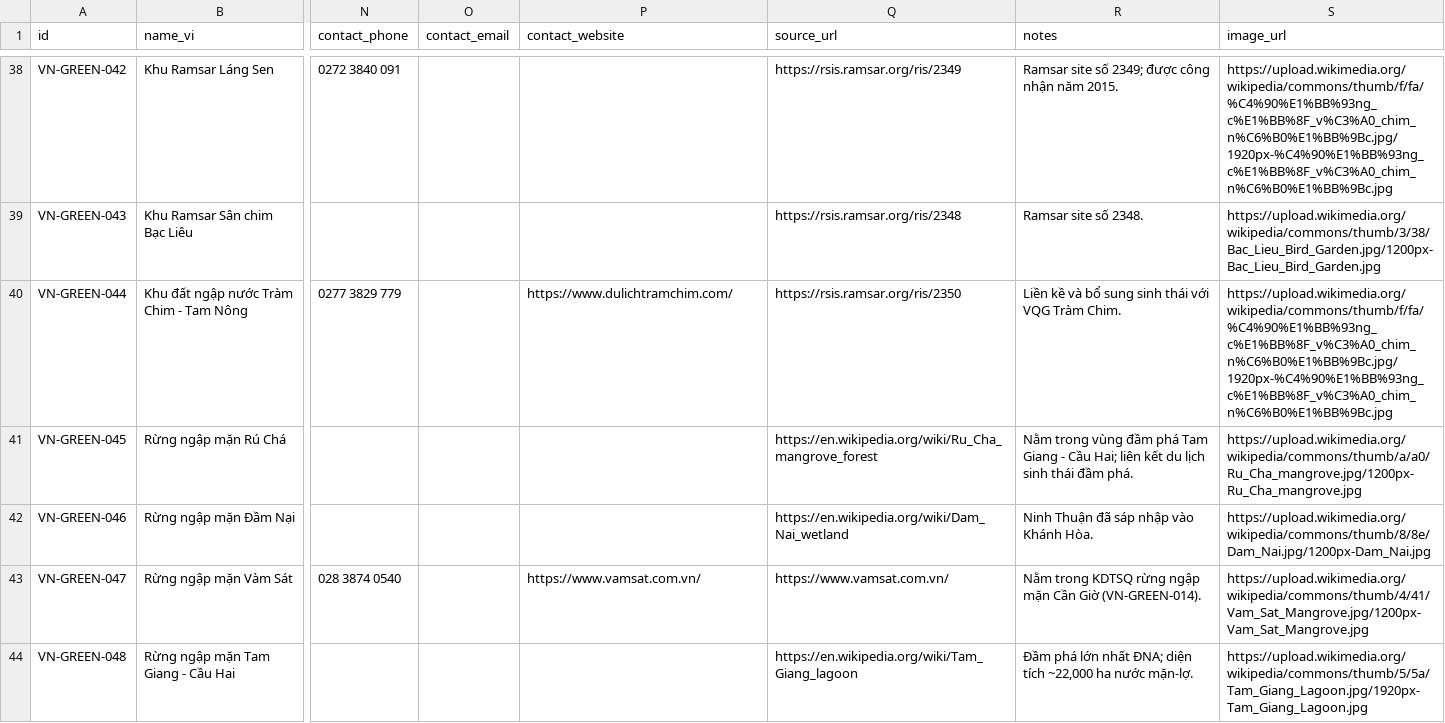
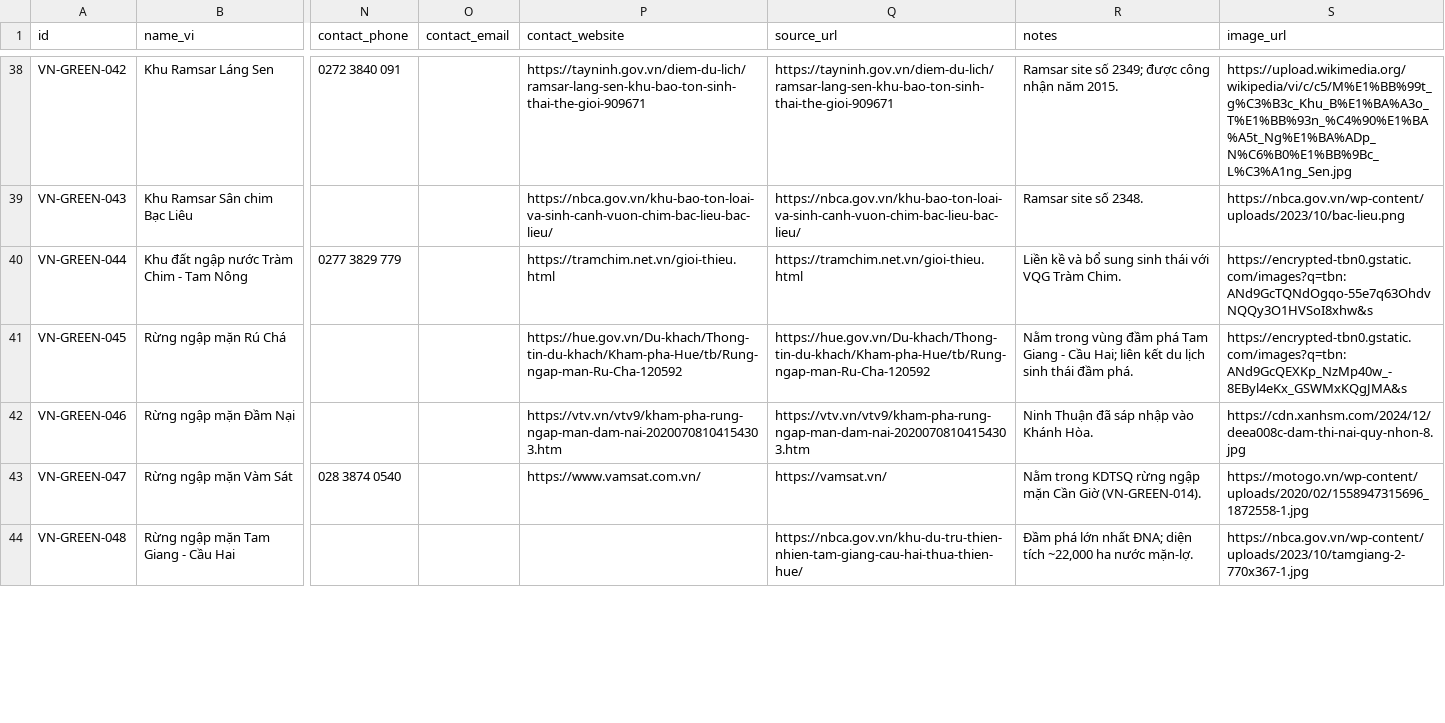
Before and after one commit to DAMDANTUYEN/RewardGreenStats, a CSV file: greenstats-web/public/green_destinations_vietnam_gis.csv, drawn as a sheet; only a part is shown, gaps mark what is left out; the diff covers the shown part only; the diff names each change by its address in the sheet, - before the commit and + after, or states it on an @@ line.

```diff
--- a/greenstats-web/public/green_destinations_vietnam_gis.csv
+++ b/greenstats-web/public/green_destinations_vietnam_gis.csv
-P38 (contact_website): (empty)
+P38 (contact_website): https://tayninh.gov.vn/diem-du-lich/ramsar-lang-sen-khu-bao-ton-sinh-thai-the-gioi-909671
-Q38 (source_url): https://rsis.ramsar.org/ris/2349
+Q38 (source_url): https://tayninh.gov.vn/diem-du-lich/ramsar-lang-sen-khu-bao-ton-sinh-thai-the-gioi-909671
-S38 (image_url): https://upload.wikimedia.org/wikipedia/commons/thumb/f/fa/%C4%90%E1%BB%93ng_c%E1%BB%8F_v%C3%A0_chim_n%C6%B0%E1%BB%9Bc.jpg/1920px-%C4%90%E1%BB%93ng_c%E1%BB%8F_v%C3%A0_chim_n%C6%B0%E1%BB%9Bc.jpg
+S38 (image_url): https://upload.wikimedia.org/wikipedia/vi/c/c5/M%E1%BB%99t_g%C3%B3c_Khu_B%E1%BA%A3o_T%E1%BB%93n_%C4%90%E1%BA%A5t_Ng%E1%BA%ADp_N%C6%B0%E1%BB%9Bc_L%C3%A1ng_Sen.jpg
-P39 (contact_website): (empty)
+P39 (contact_website): https://nbca.gov.vn/khu-bao-ton-loai-va-sinh-canh-vuon-chim-bac-lieu-bac-lieu/
-Q39 (source_url): https://rsis.ramsar.org/ris/2348
+Q39 (source_url): https://nbca.gov.vn/khu-bao-ton-loai-va-sinh-canh-vuon-chim-bac-lieu-bac-lieu/
-S39 (image_url): https://upload.wikimedia.org/wikipedia/commons/thumb/3/38/Bac_Lieu_Bird_Garden.jpg/1200px-Bac_Lieu_Bird_Garden.jpg
+S39 (image_url): https://nbca.gov.vn/wp-content/uploads/2023/10/bac-lieu.png
-P40 (contact_website): https://www.dulichtramchim.com/
+P40 (contact_website): https://tramchim.net.vn/gioi-thieu.html
-Q40 (source_url): https://rsis.ramsar.org/ris/2350
+Q40 (source_url): https://tramchim.net.vn/gioi-thieu.html
-S40 (image_url): https://upload.wikimedia.org/wikipedia/commons/thumb/f/fa/%C4%90%E1%BB%93ng_c%E1%BB%8F_v%C3%A0_chim_n%C6%B0%E1%BB%9Bc.jpg/1920px-%C4%90%E1%BB%93ng_c%E1%BB%8F_v%C3%A0_chim_n%C6%B0%E1%BB%9Bc.jpg
+S40 (image_url): https://encrypted-tbn0.gstatic.com/images?q=tbn:ANd9GcTQNdOgqo-55e7q63OhdvNQQy3O1HVSoI8xhw&s
-P41 (contact_website): (empty)
+P41 (contact_website): https://hue.gov.vn/Du-khach/Thong-tin-du-khach/Kham-pha-Hue/tb/Rung-ngap-man-Ru-Cha-120592
-Q41 (source_url): https://en.wikipedia.org/wiki/Ru_Cha_mangrove_forest
+Q41 (source_url): https://hue.gov.vn/Du-khach/Thong-tin-du-khach/Kham-pha-Hue/tb/Rung-ngap-man-Ru-Cha-120592
-S41 (image_url): https://upload.wikimedia.org/wikipedia/commons/thumb/a/a0/Ru_Cha_mangrove.jpg/1200px-Ru_Cha_mangrove.jpg
+S41 (image_url): https://encrypted-tbn0.gstatic.com/images?q=tbn:ANd9GcQEXKp_NzMp40w_-8EByl4eKx_GSWMxKQgJMA&s
-P42 (contact_website): (empty)
+P42 (contact_website): https://vtv.vn/vtv9/kham-pha-rung-ngap-man-dam-nai-20200708104154303.htm
-Q42 (source_url): https://en.wikipedia.org/wiki/Dam_Nai_wetland
+Q42 (source_url): https://vtv.vn/vtv9/kham-pha-rung-ngap-man-dam-nai-20200708104154303.htm
-S42 (image_url): https://upload.wikimedia.org/wikipedia/commons/thumb/8/8e/Dam_Nai.jpg/1200px-Dam_Nai.jpg
+S42 (image_url): https://cdn.xanhsm.com/2024/12/deea008c-dam-thi-nai-quy-nhon-8.jpg
-Q43 (source_url): https://www.vamsat.com.vn/
+Q43 (source_url): https://vamsat.vn/
-S43 (image_url): https://upload.wikimedia.org/wikipedia/commons/thumb/4/41/Vam_Sat_Mangrove.jpg/1200px-Vam_Sat_Mangrove.jpg
+S43 (image_url): https://motogo.vn/wp-content/uploads/2020/02/1558947315696_1872558-1.jpg
-Q44 (source_url): https://en.wikipedia.org/wiki/Tam_Giang_lagoon
+Q44 (source_url): https://nbca.gov.vn/khu-du-tru-thien-nhien-tam-giang-cau-hai-thua-thien-hue/
-S44 (image_url): https://upload.wikimedia.org/wikipedia/commons/thumb/5/5a/Tam_Giang_Lagoon.jpg/1920px-Tam_Giang_Lagoon.jpg
+S44 (image_url): https://nbca.gov.vn/wp-content/uploads/2023/10/tamgiang-2-770x367-1.jpg
```
Also changed, not shown: 49 edited cells elsewhere in this file, 1 other file.
